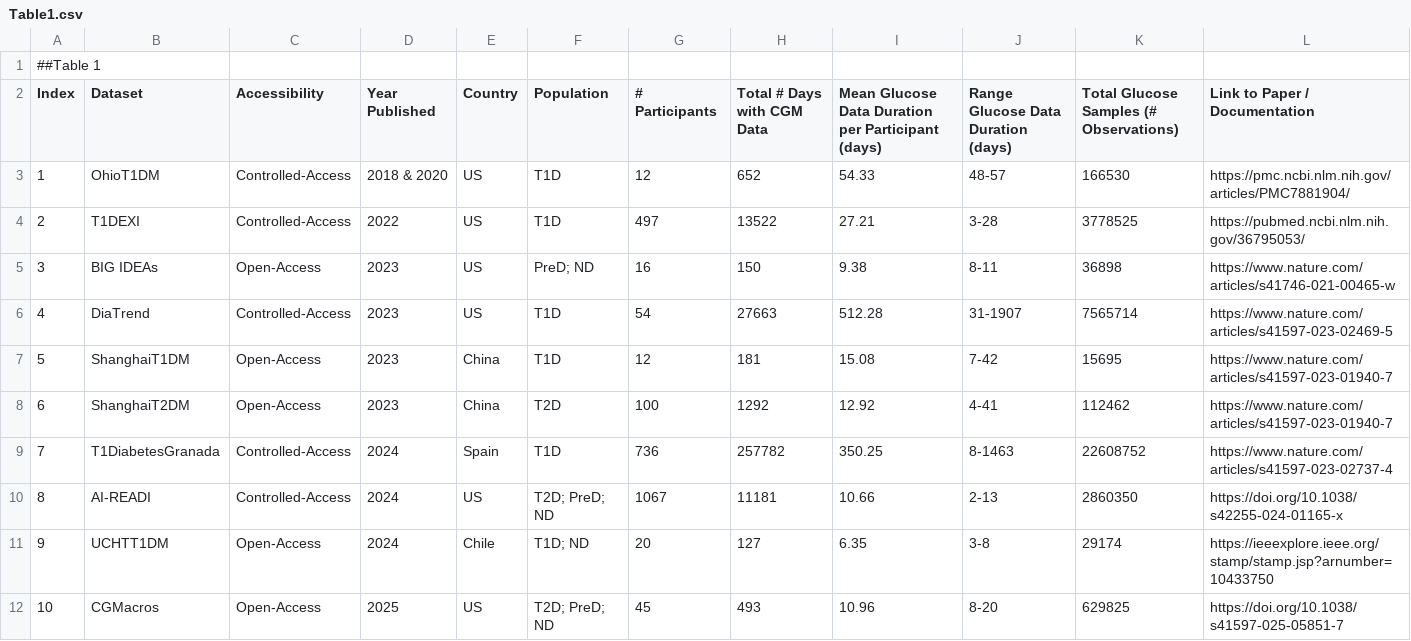
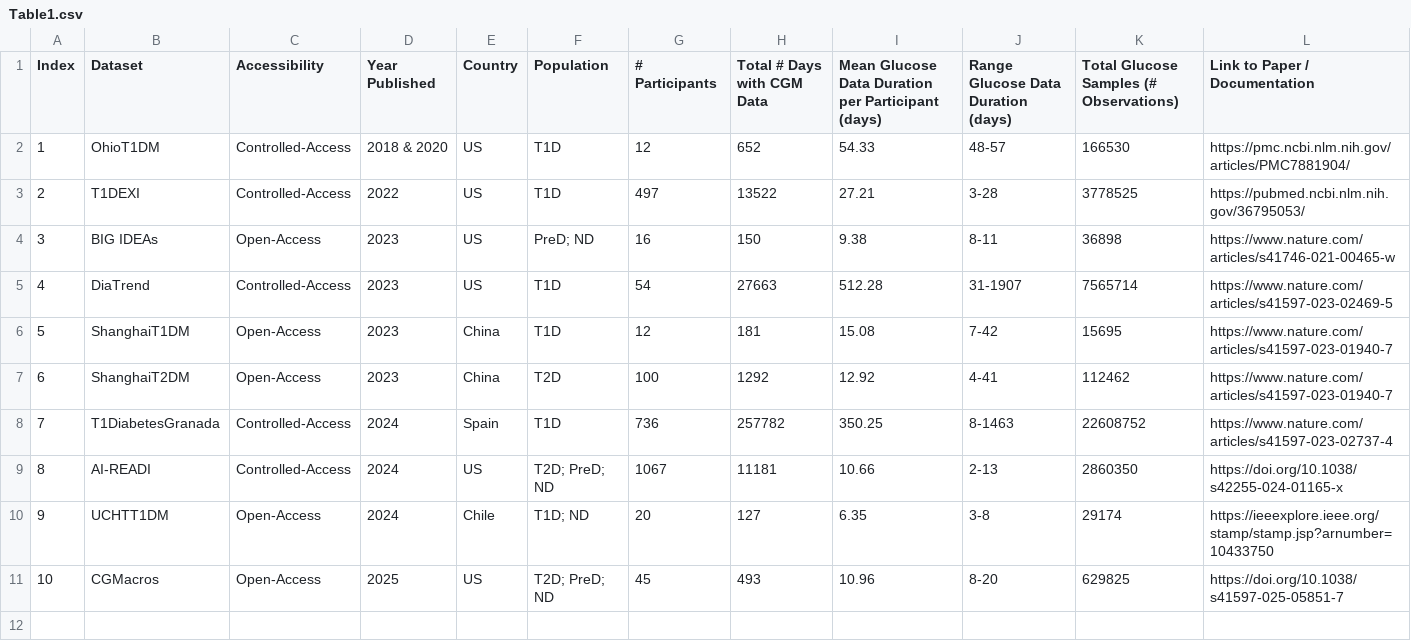
Before and after one commit to Augmented-Health-Lab/Glucose-ML_arxiV2025, a CSV file: Paper_Tables/Table1.csv, drawn as a sheet; only a part is shown; rows hold the shown columns only; the diff names each change by its address in the sheet, - before the commit and + after, or states it on an @@ line.

Commit message:
Remove header from Table1.csv
Removed header '##Table 1' from the CSV file.

```diff
--- a/Paper_Tables/Table1.csv
+++ b/Paper_Tables/Table1.csv
-row 1: ##Table 1
```
